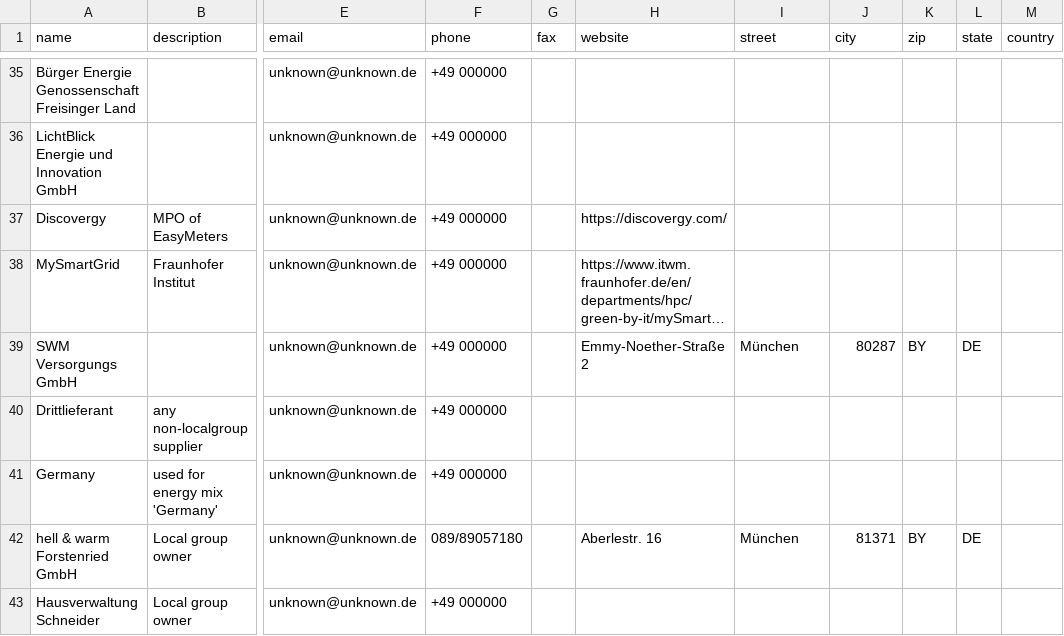
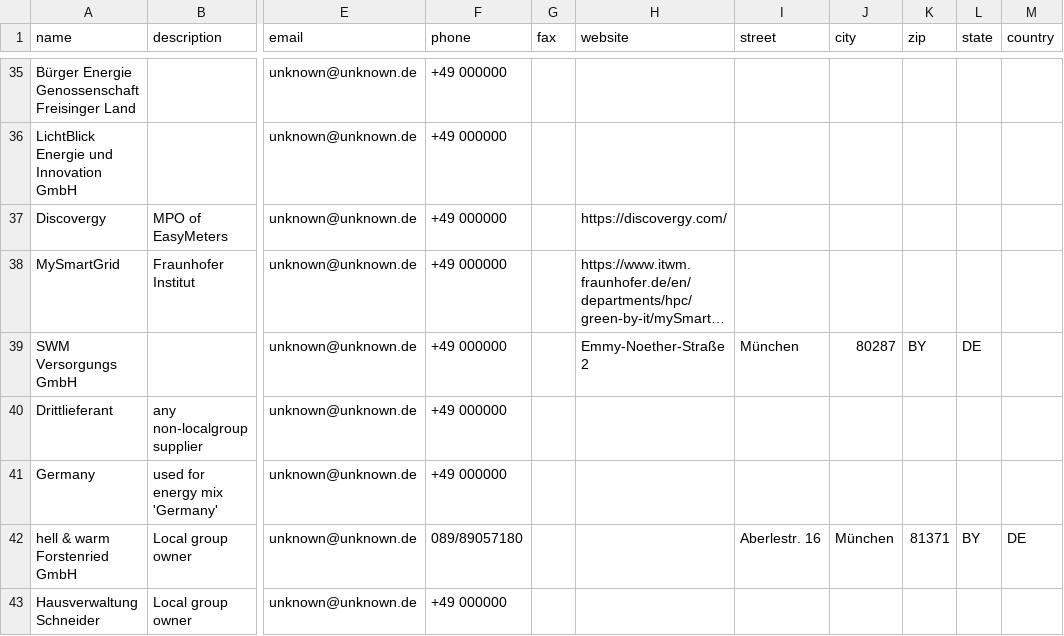
Before and after one commit to buzzn/core, a CSV file: db/seeds/csv/organizations.csv, drawn as a sheet; only a part is shown, gaps mark what is left out; long unchanged cells end in …; the diff names each change by its address in the sheet, - before the commit and + after, or states it on an @@ line.

Commit message:
Fix CSV

```diff
--- a/db/seeds/csv/organizations.csv
+++ b/db/seeds/csv/organizations.csv
-H42 (website): Aberlestr. 16
+H42 (website): (empty)
-I42 (street): München
+I42 (street): Aberlestr. 16
-J42 (city): 81371
+J42 (city): München
-K42 (zip): BY
+K42 (zip): 81371
-L42 (state): DE
+L42 (state): BY
-M42 (country): (empty)
+M42 (country): DE
```
